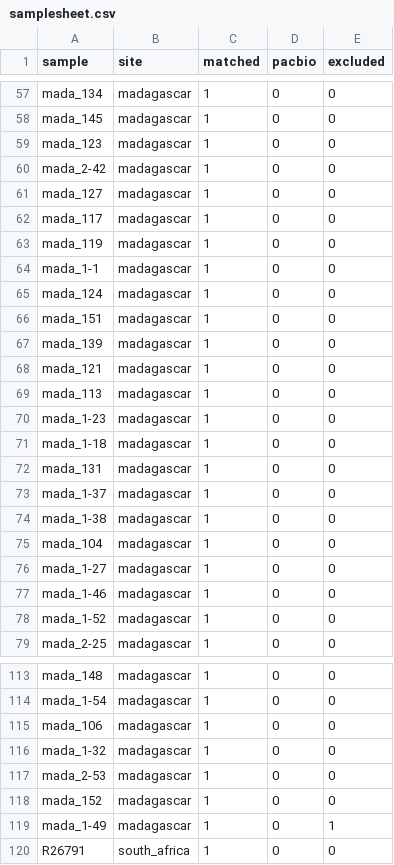
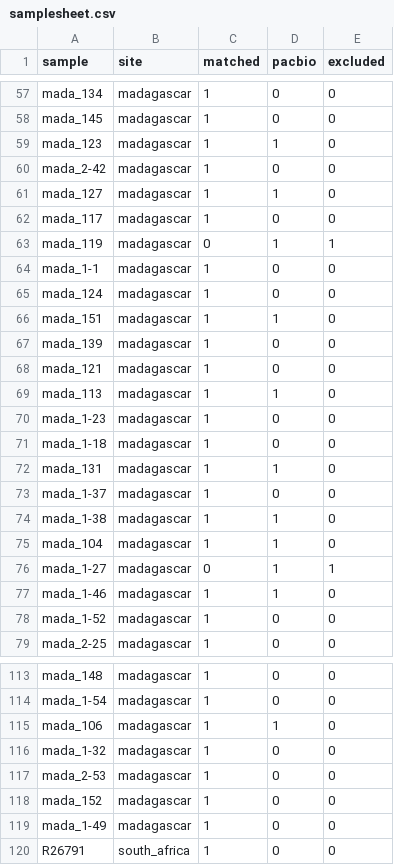
Before and after one commit to mbhall88/head_to_head_pipeline, a CSV file: docs/samplesheet.csv, drawn as a sheet; only a part is shown, gaps mark what is left out; the diff covers the shown part only.

```diff
--- a/docs/samplesheet.csv
+++ b/docs/samplesheet.csv
@@ -58,21 +58,21 @@ mada_134,madagascar,1,0,0
 mada_145,madagascar,1,0,0
-mada_123,madagascar,1,0,0
+mada_123,madagascar,1,1,0
 mada_2-42,madagascar,1,0,0
-mada_127,madagascar,1,0,0
+mada_127,madagascar,1,1,0
 mada_117,madagascar,1,0,0
-mada_119,madagascar,1,0,0
+mada_119,madagascar,0,1,1
 mada_1-1,madagascar,1,0,0
 mada_124,madagascar,1,0,0
-mada_151,madagascar,1,0,0
+mada_151,madagascar,1,1,0
 mada_139,madagascar,1,0,0
 mada_121,madagascar,1,0,0
-mada_113,madagascar,1,0,0
+mada_113,madagascar,1,1,0
 mada_1-23,madagascar,1,0,0
 mada_1-18,madagascar,1,0,0
-mada_131,madagascar,1,0,0
+mada_131,madagascar,1,1,0
 mada_1-37,madagascar,1,0,0
-mada_1-38,madagascar,1,0,0
-mada_104,madagascar,1,0,0
-mada_1-27,madagascar,1,0,0
-mada_1-46,madagascar,1,0,0
+mada_1-38,madagascar,1,1,0
+mada_104,madagascar,1,1,0
+mada_1-27,madagascar,0,1,1
+mada_1-46,madagascar,1,1,0
 mada_1-52,madagascar,1,0,0
@@ -114,3 +114,3 @@ mada_148,madagascar,1,0,0
 mada_1-54,madagascar,1,0,0
-mada_106,madagascar,1,0,0
+mada_106,madagascar,1,1,0
 mada_1-32,madagascar,1,0,0
@@ -118,3 +118,3 @@ mada_2-53,madagascar,1,0,0
 mada_152,madagascar,1,0,0
-mada_1-49,madagascar,1,0,1
+mada_1-49,madagascar,1,0,0
 R26791,south_africa,1,0,0
```
Also changed, not shown: 34 edited cells elsewhere in this file, 1 other file.
